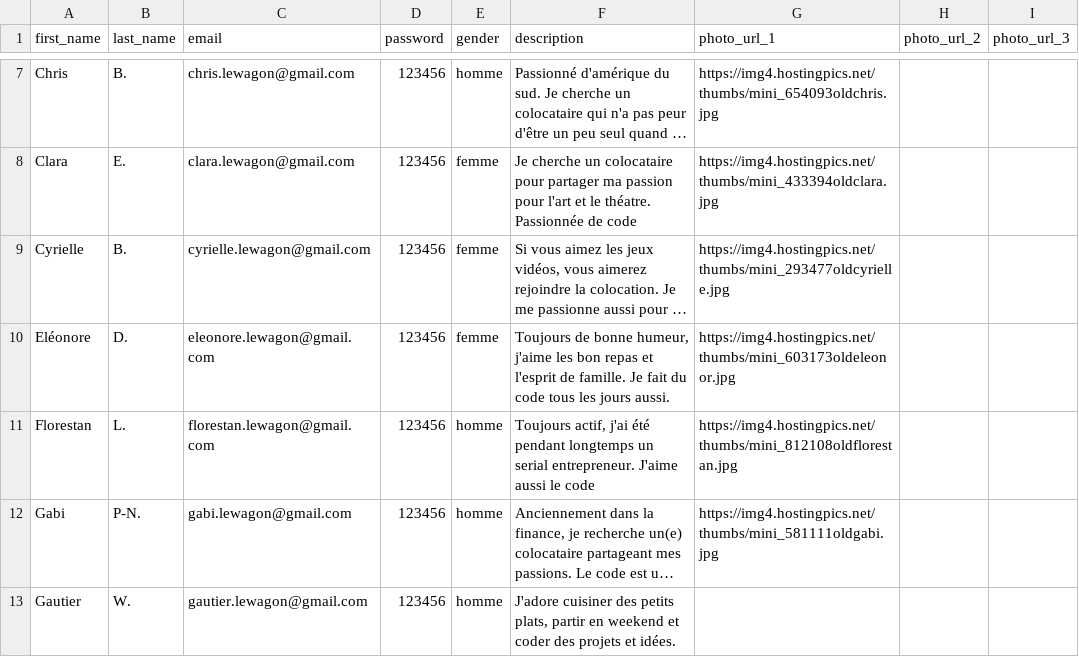
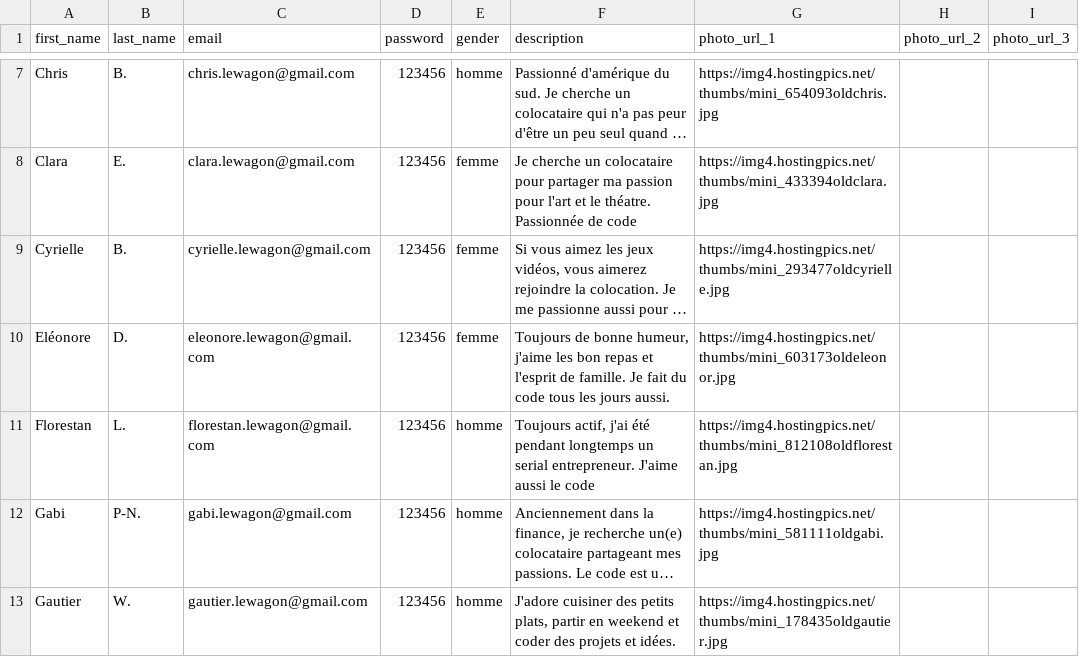
Before and after one commit to Karpantra/cosilver, a CSV file: lib/seeds/users.csv, drawn as a sheet; only a part is shown, gaps mark what is left out; long unchanged cells end in …; the diff names each change by its address in the sheet, - before the commit and + after, or states it on an @@ line.

Commit message:
ok seed

```diff
--- a/lib/seeds/users.csv
+++ b/lib/seeds/users.csv
-G13 (photo_url_1): (empty)
+G13 (photo_url_1): https://img4.hostingpics.net/thumbs/mini_178435oldgautier.jpg
```
